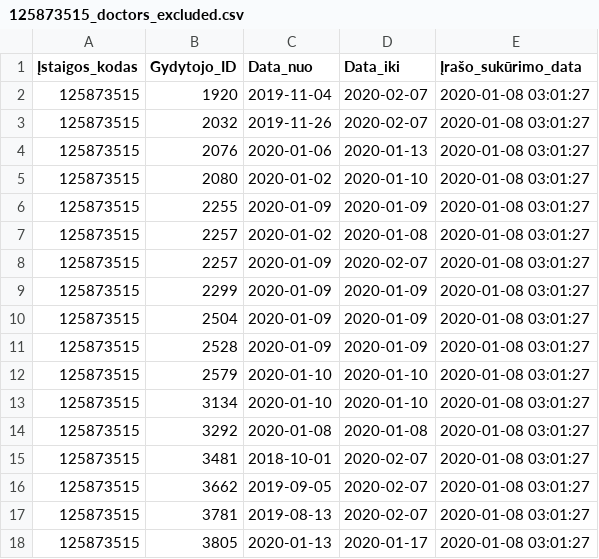
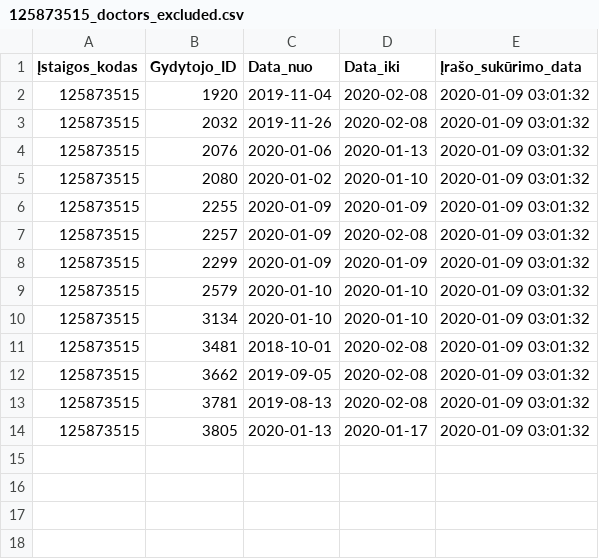
Before and after one commit to vilnius/centro-poliklinika, a CSV file: data/Centro_poliklinika/Registracija/125873515_doctors_excluded.csv, drawn as a sheet.

Commit message:
Centro poliklinika automatic update

```diff
--- a/data/Centro_poliklinika/Registracija/125873515_doctors_excluded.csv
+++ b/data/Centro_poliklinika/Registracija/125873515_doctors_excluded.csv
@@ -1,18 +1,14 @@
 Įstaigos_kodas;Gydytojo_ID;Data_nuo;Data_iki;Įrašo_sukūrimo_data
-125873515;1920;2019-11-04;2020-02-07;2020-01-08 03:01:27
-125873515;2032;2019-11-26;2020-02-07;2020-01-08 03:01:27
-125873515;2076;2020-01-06;2020-01-13;2020-01-08 03:01:27
-125873515;2080;2020-01-02;2020-01-10;2020-01-08 03:01:27
-125873515;2255;2020-01-09;2020-01-09;2020-01-08 03:01:27
-125873515;2257;2020-01-02;2020-01-08;2020-01-08 03:01:27
-125873515;2257;2020-01-09;2020-02-07;2020-01-08 03:01:27
-125873515;2299;2020-01-09;2020-01-09;2020-01-08 03:01:27
-125873515;2504;2020-01-09;2020-01-09;2020-01-08 03:01:27
-125873515;2528;2020-01-09;2020-01-09;2020-01-08 03:01:27
-125873515;2579;2020-01-10;2020-01-10;2020-01-08 03:01:27
-125873515;3134;2020-01-10;2020-01-10;2020-01-08 03:01:27
-125873515;3292;2020-01-08;2020-01-08;2020-01-08 03:01:27
-125873515;3481;2018-10-01;2020-02-07;2020-01-08 03:01:27
-125873515;3662;2019-09-05;2020-02-07;2020-01-08 03:01:27
-125873515;3781;2019-08-13;2020-02-07;2020-01-08 03:01:27
-125873515;3805;2020-01-13;2020-01-17;2020-01-08 03:01:27
+125873515;1920;2019-11-04;2020-02-08;2020-01-09 03:01:32
+125873515;2032;2019-11-26;2020-02-08;2020-01-09 03:01:32
+125873515;2076;2020-01-06;2020-01-13;2020-01-09 03:01:32
+125873515;2080;2020-01-02;2020-01-10;2020-01-09 03:01:32
+125873515;2255;2020-01-09;2020-01-09;2020-01-09 03:01:32
+125873515;2257;2020-01-09;2020-02-08;2020-01-09 03:01:32
+125873515;2299;2020-01-09;2020-01-09;2020-01-09 03:01:32
+125873515;2579;2020-01-10;2020-01-10;2020-01-09 03:01:32
+125873515;3134;2020-01-10;2020-01-10;2020-01-09 03:01:32
+125873515;3481;2018-10-01;2020-02-08;2020-01-09 03:01:32
+125873515;3662;2019-09-05;2020-02-08;2020-01-09 03:01:32
+125873515;3781;2019-08-13;2020-02-08;2020-01-09 03:01:32
+125873515;3805;2020-01-13;2020-01-17;2020-01-09 03:01:32
```
Also changed, not shown: data/Centro_poliklinika/Registracija/125873515_family_doctors_list.csv, 1 other file.
